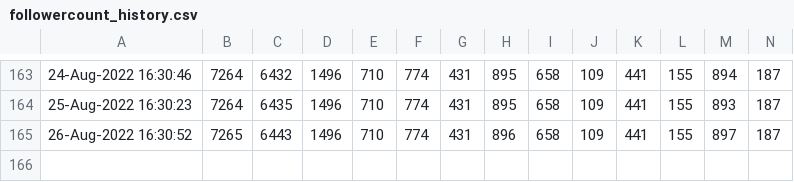
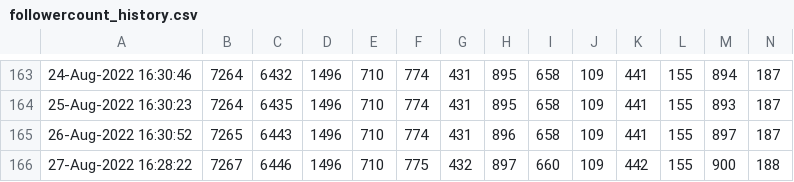
Before and after one commit to minoue-xx/Track-number-of-followers-using-Twitter-API, a CSV file: followercount_history.csv, drawn as a sheet; only a part is shown, gaps mark what is left out; rows hold the shown columns only; the diff names each change by its address in the sheet, - before the commit and + after, or states it on an @@ line.

Commit message:
Follower count history Updated by github-actions

```diff
--- a/followercount_history.csv
+++ b/followercount_history.csv
+row 166: 27-Aug-2022 16:28:22 | 7267 | 6446 | 1496 | 710 | 775 | 432 | 897 | 660 | 109 | 442 | 155 | 900 | 188
```
Also changed, not shown: uniquefollowercount_history.csv, 1 other file.
